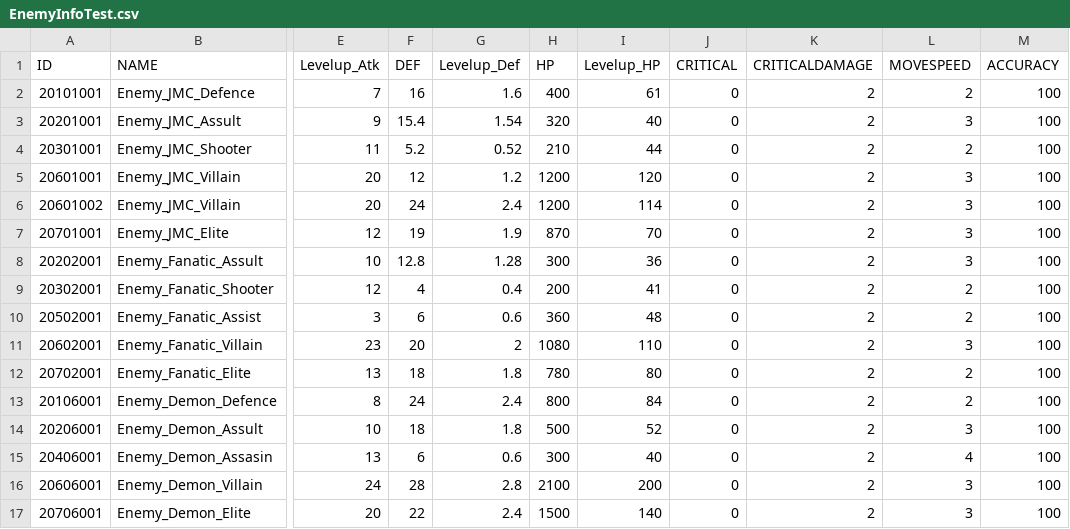
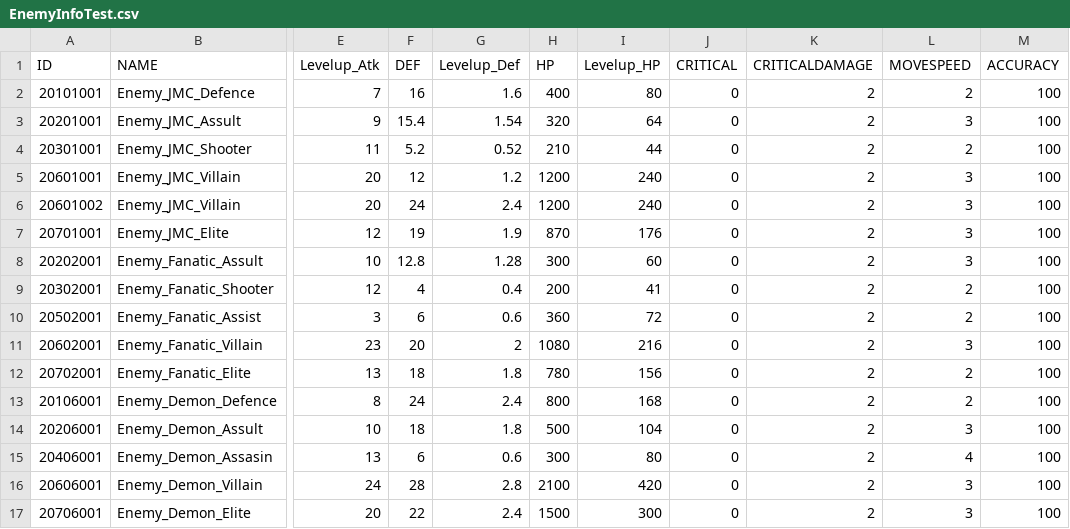
Before and after one commit to rockdo4/metacraft, a CSV file: Assets/Resources/EnemyInfoTest.csv, drawn as a sheet; only a part is shown, gaps mark what is left out; the diff names each change by its address in the sheet, - before the commit and + after, or states it on an @@ line.

Commit message:
히어로/에너미 밸런스 조절 ver4

```diff
--- a/Assets/Resources/EnemyInfoTest.csv
+++ b/Assets/Resources/EnemyInfoTest.csv
-I2 (Levelup_HP): 61
+I2 (Levelup_HP): 80
-I3 (Levelup_HP): 40
+I3 (Levelup_HP): 64
-I5 (Levelup_HP): 120
+I5 (Levelup_HP): 240
-I6 (Levelup_HP): 114
+I6 (Levelup_HP): 240
-I7 (Levelup_HP): 70
+I7 (Levelup_HP): 176
-I8 (Levelup_HP): 36
+I8 (Levelup_HP): 60
-I10 (Levelup_HP): 48
+I10 (Levelup_HP): 72
-I11 (Levelup_HP): 110
+I11 (Levelup_HP): 216
-I12 (Levelup_HP): 80
+I12 (Levelup_HP): 156
-I13 (Levelup_HP): 84
+I13 (Levelup_HP): 168
-I14 (Levelup_HP): 52
+I14 (Levelup_HP): 104
-I15 (Levelup_HP): 40
+I15 (Levelup_HP): 80
-I16 (Levelup_HP): 200
+I16 (Levelup_HP): 420
-I17 (Levelup_HP): 140
+I17 (Levelup_HP): 300
```
